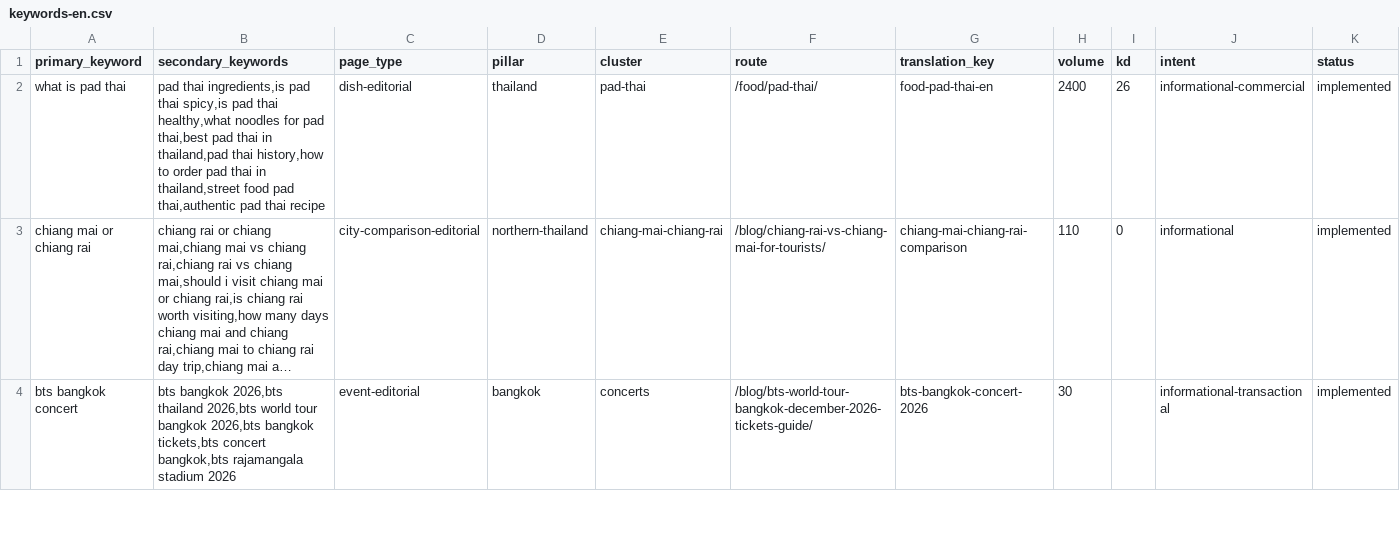
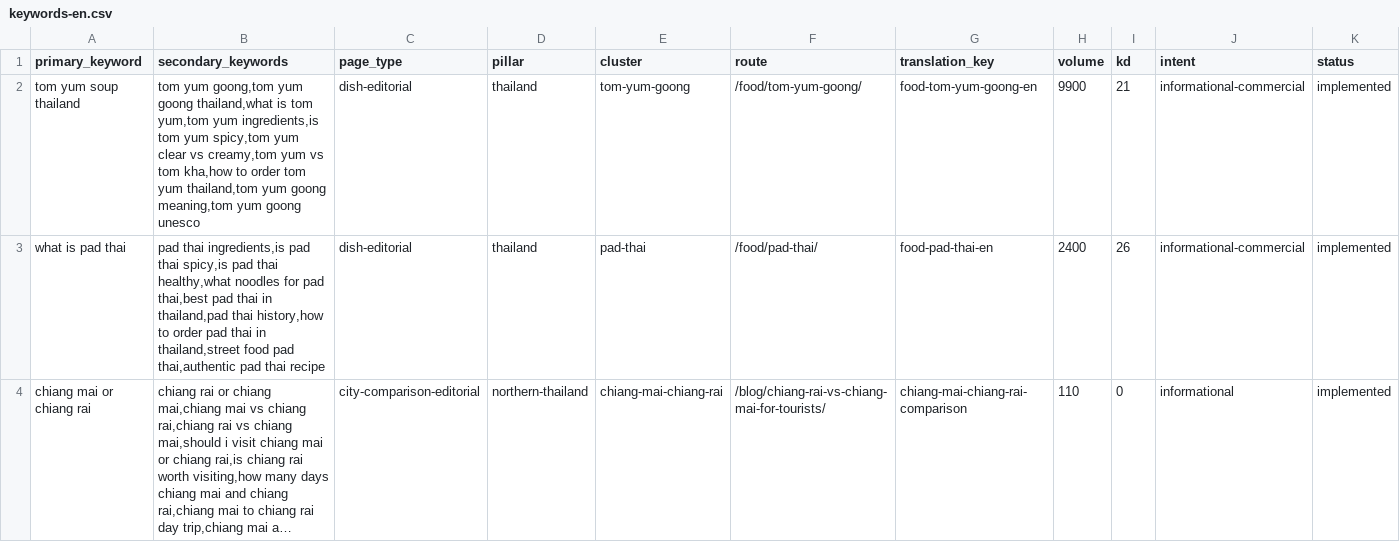
Before and after one commit to MarvinNL046/go2thailand.com, a CSV file: seo/keywords-en.csv, drawn as a sheet; only a part is shown; the shorter side is filled out with more unchanged rows; long unchanged cells end in …; rows hold the shown columns only; the diff names each change by its address in the sheet, - before the commit and + after, or states it on an @@ line.

Commit message:
feat(en): redesign Tom Yum Goong owner

```diff
--- a/seo/keywords-en.csv
+++ b/seo/keywords-en.csv
+row 2: tom yum soup thailand | tom yum goong,tom yum goong thailand,what is tom yum,tom yum ingredients,is tom yum spicy,tom yum clear vs creamy,tom yum vs tom kha,how to order tom yum thailand,tom yum goong meaning,tom yum goong unesco | dish-editorial | thailand | tom-yum-goong | /food/tom-yum-goong/ | food-tom-yum-goong-en | 9900 | 21 | informational-commercial | implemented
```
Also changed, not shown: seo/inventory/routes.csv, 24 other files.
